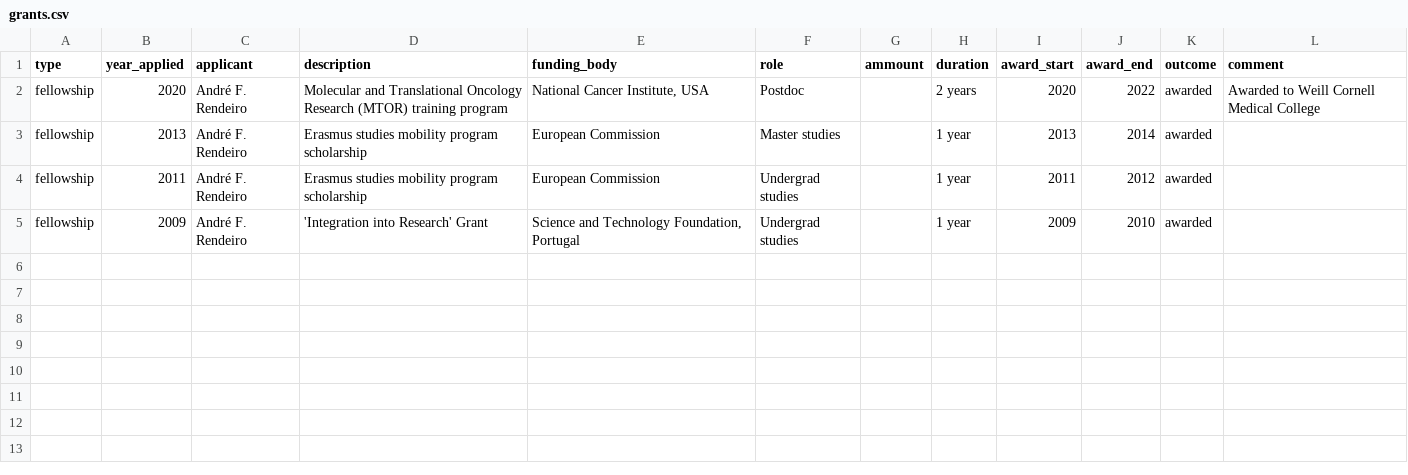
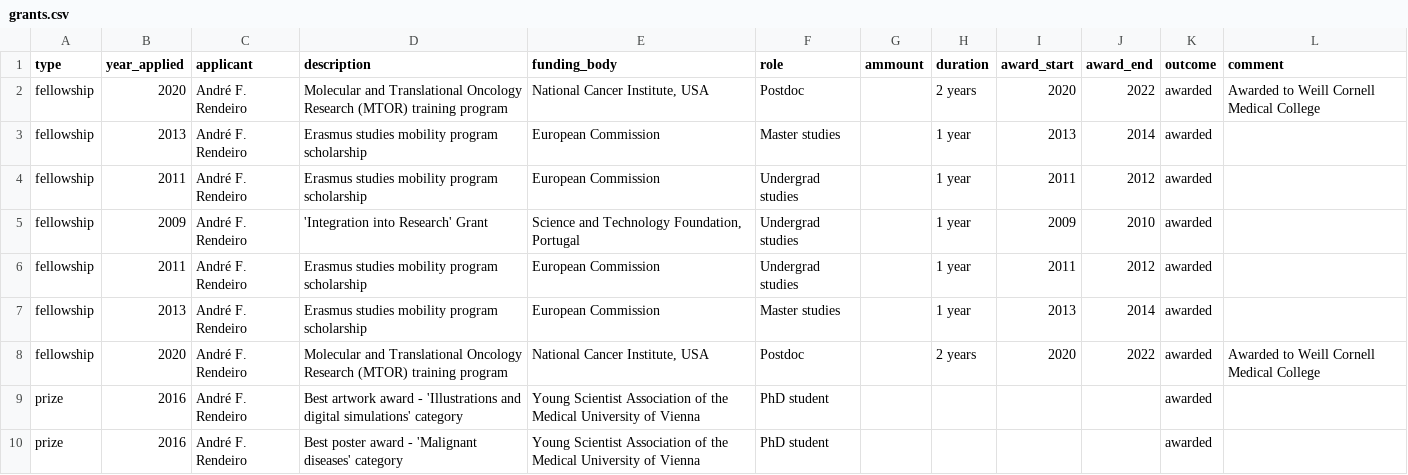
Before and after one commit to afrendeiro/cv, a CSV file: grants.csv, drawn as a sheet; the diff names each change by its address in the sheet, - before the commit and + after, or states it on an @@ line.

Commit message:
swap pdflatex for lualatex; get pub stats from Google Scholar; revamp sections

```diff
--- a/grants.csv
+++ b/grants.csv
+row 6: fellowship | 2011 | André F. Rendeiro | Erasmus studies mobility program scholarship | European Commission | Undergrad studies |  | 1 year | 2011 | 2012 | awarded
+row 7: fellowship | 2013 | André F. Rendeiro | Erasmus studies mobility program scholarship | European Commission | Master studies |  | 1 year | 2013 | 2014 | awarded
+row 8: fellowship | 2020 | André F. Rendeiro | Molecular and Translational Oncology Research (MTOR) training program | National Cancer Institute, USA | Postdoc |  | 2 years | 2020 | 2022 | awarded | Awarded to Weill Cornell Medical College
+row 9: prize | 2016 | André F. Rendeiro | Best artwork award - 'Illustrations and digital simulations' category | Young Scientist Association of the Medical University of Vienna | PhD student |  |  |  |  | awarded
+row 10: prize | 2016 | André F. Rendeiro | Best poster award - 'Malignant diseases' category | Young Scientist Association of the Medical University of Vienna | PhD student |  |  |  |  | awarded
```
Also changed, not shown: publication_resources.csv, publications.csv, 4 other files.
